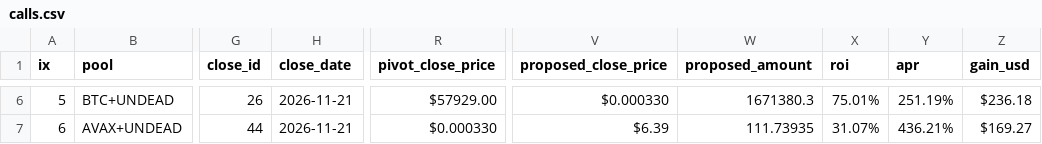
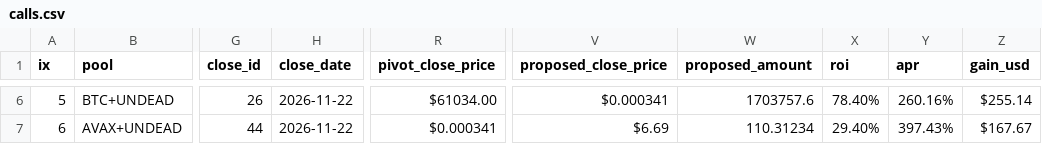
Before and after one commit to pivoteur/pivoteur.github.io, a CSV file: data/pivots/calls.csv, drawn as a sheet; only a part is shown, gaps mark what is left out; the diff covers the shown part only; the diff names each change by its address in the sheet, - before the commit and + after, or states it on an @@ line.

```diff
--- a/data/pivots/calls.csv
+++ b/data/pivots/calls.csv
-H6:H7 (close_date): 2026-11-21
+H6:H7 (close_date): 2026-11-22
-R6 (pivot_close_price): $57929.00
+R6 (pivot_close_price): $61034.00
-V6 (proposed_close_price): $0.000330
+V6 (proposed_close_price): $0.000341
-W6 (proposed_amount): 1671380.3
+W6 (proposed_amount): 1703757.6
-X6 (roi): 75.01%
+X6 (roi): 78.40%
-Y6 (apr): 251.19%
+Y6 (apr): 260.16%
-Z6 (gain_usd): $236.18
+Z6 (gain_usd): $255.14
-R7 (pivot_close_price): $0.000330
+R7 (pivot_close_price): $0.000341
-V7 (proposed_close_price): $6.39
+V7 (proposed_close_price): $6.69
-W7 (proposed_amount): 111.73935
+W7 (proposed_amount): 110.31234
-X7 (roi): 31.07%
+X7 (roi): 29.40%
-Y7 (apr): 436.21%
+Y7 (apr): 397.43%
-Z7 (gain_usd): $169.27
+Z7 (gain_usd): $167.67
```
Also changed, not shown: 33 edited cells elsewhere in this file.
